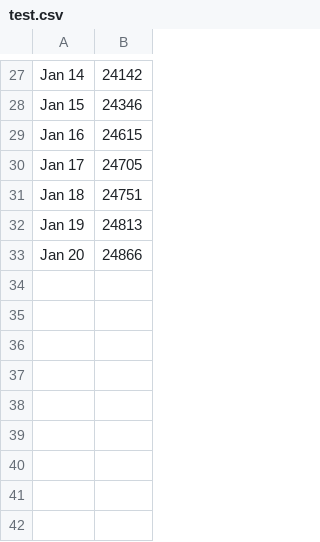
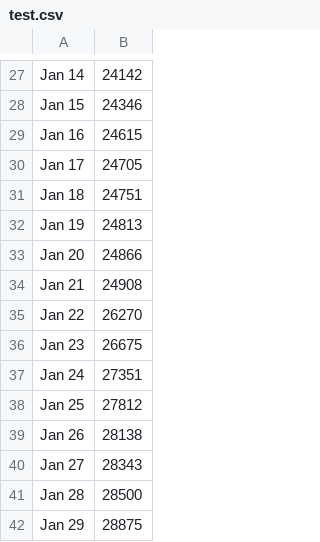
Before and after one commit to luvi/caricoviddata, a CSV file: test.csv, drawn as a sheet; only a part is shown, gaps mark what is left out; the diff names each change by its address in the sheet, - before the commit and + after, or states it on an @@ line.

Commit message:
Update test.csv

```diff
--- a/test.csv
+++ b/test.csv
+row 34: Jan 21 | 24908
+row 35: Jan 22 | 26270
+row 36: Jan 23 | 26675
+row 37: Jan 24 | 27351
+row 38: Jan 25 | 27812
+row 39: Jan 26 | 28138
+row 40: Jan 27 | 28343
+row 41: Jan 28 | 28500
+row 42: Jan 29 | 28875
```
